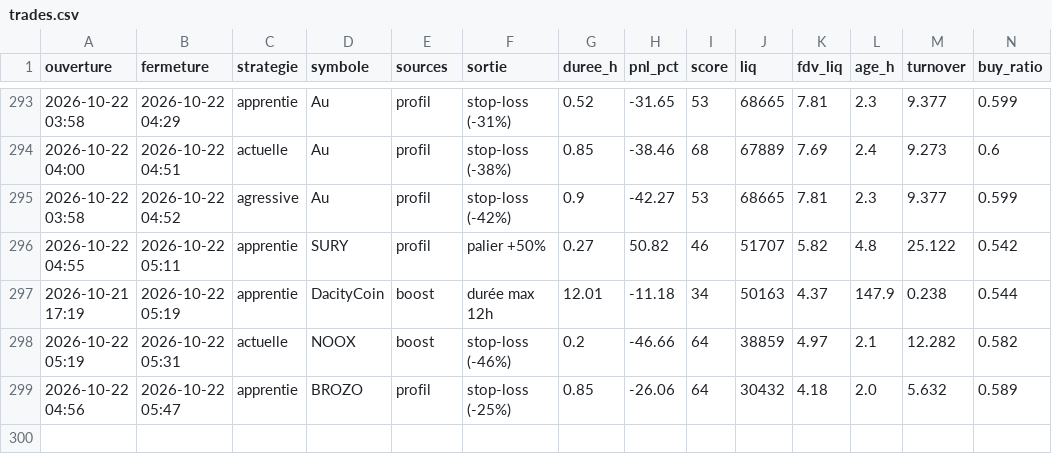
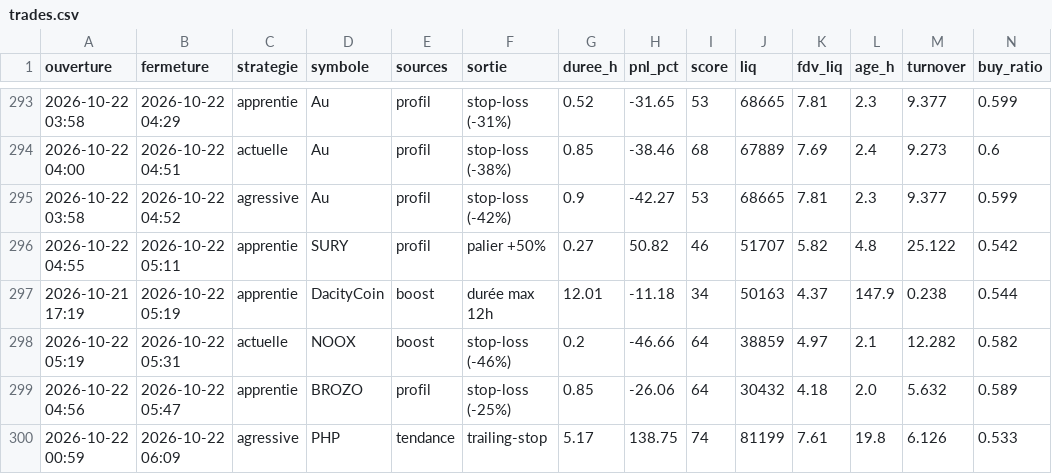
Before and after one commit to oshua888/memebot-, a CSV file: trades.csv, drawn as a sheet; only a part is shown, gaps mark what is left out; rows hold the shown columns only; the diff names each change by its address in the sheet, - before the commit and + after, or states it on an @@ line.

```diff
--- a/trades.csv
+++ b/trades.csv
+row 300: 2026-10-22 00:59 | 2026-10-22 06:09 | agressive | PHP | tendance | trailing-stop | 5.17 | 138.75 | 74 | 81199 | 7.61 | 19.8 | 6.126 | 0.533
```
Also changed, not shown: journal.csv, 4 other files.
